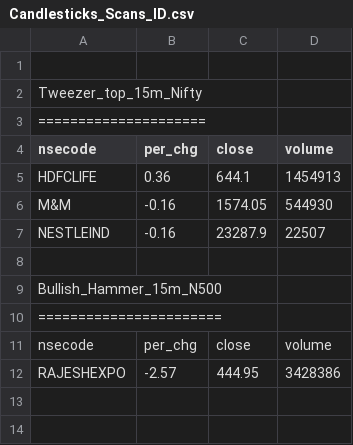
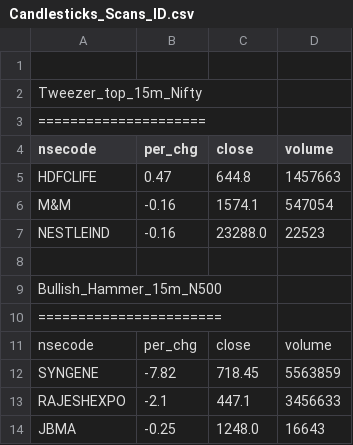
Before and after one commit to satishcse/mkt_updates, a CSV file: Candlesticks_Scans_ID.csv, drawn as a sheet.

```diff
--- a/Candlesticks_Scans_ID.csv
+++ b/Candlesticks_Scans_ID.csv
@@ -4,5 +4,5 @@ Tweezer_top_15m_Nifty,,,,
 nsecode,per_chg,close,volume
-HDFCLIFE,0.36,644.1,1454913
-M&M,-0.16,1574.05,544930
-NESTLEIND,-0.16,23287.9,22507
+HDFCLIFE,0.47,644.8,1457663
+M&M,-0.16,1574.1,547054
+NESTLEIND,-0.16,23288.0,22523
 
@@ -11,2 +11,4 @@ Bullish_Hammer_15m_N500,,,,
 nsecode,per_chg,close,volume
-RAJESHEXPO,-2.57,444.95,3428386
+SYNGENE,-7.82,718.45,5563859
+RAJESHEXPO,-2.1,447.1,3456633
+JBMA,-0.25,1248.0,16643
```
Also changed, not shown: Sector_Performance.csv, 4 other files.
